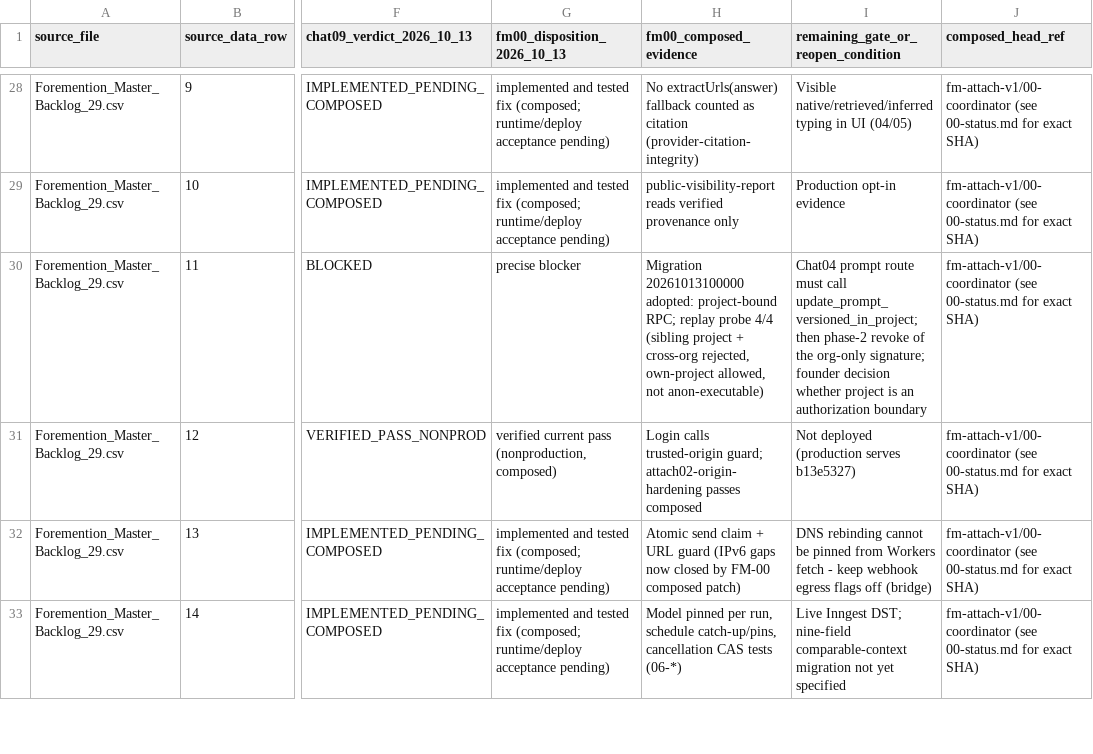
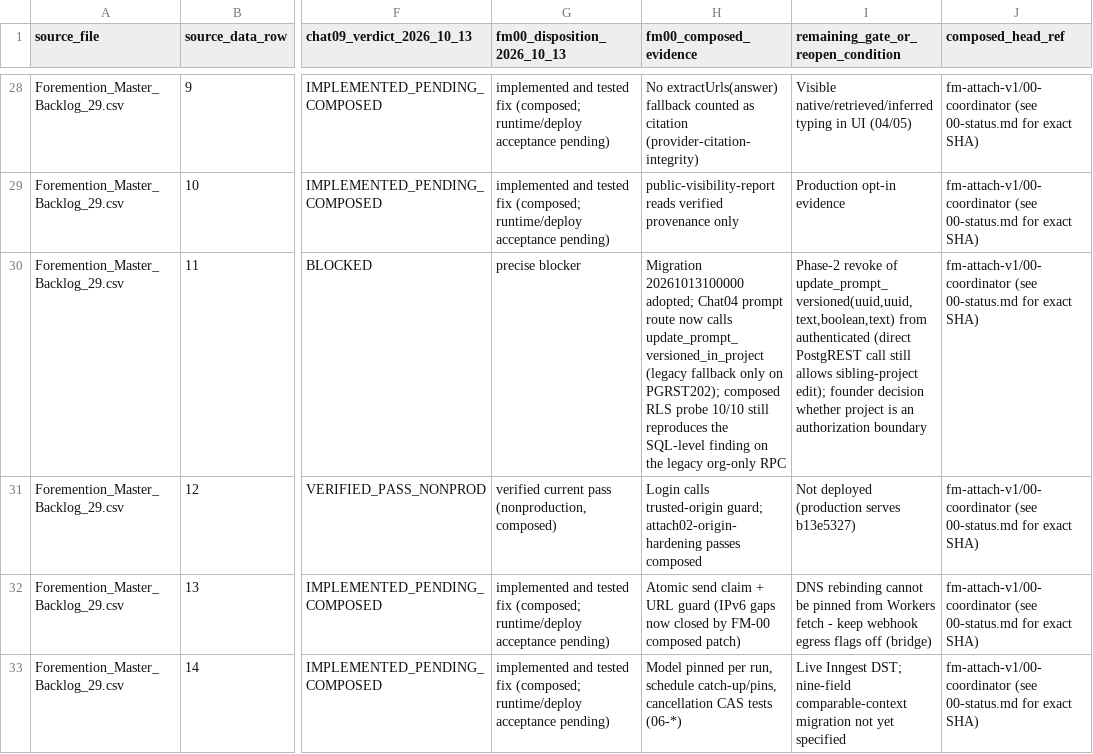
Before and after one commit to injamhaqq/foremention, a CSV file: docs/execution/attach-v1/00-proposals/reconciliation-71.csv, drawn as a sheet; only a part is shown, gaps mark what is left out; the diff covers the shown part only; the diff names each change by its address in the sheet, - before the commit and + after, or states it on an @@ line.

```diff
--- a/docs/execution/attach-v1/00-proposals/reconciliation-71.csv
+++ b/docs/execution/attach-v1/00-proposals/reconciliation-71.csv
-H30 (fm00_composed_evidence): Migration 20261013100000 adopted: project-bound RPC; replay probe 4/4 (sibling project + cross-org rejected, own-project allowed, not anon-executable)
+H30 (fm00_composed_evidence): Migration 20261013100000 adopted; Chat04 prompt route now calls update_prompt_versioned_in_project (legacy fallback only on PGRST202); composed RLS probe 10/10 still reproduces the SQL-level finding on the legacy org-only RPC
-I30: Chat04 prompt route must call update_prompt_versioned_in_project; then phase-2 revoke of the org-only signature; founder decision…
+I30: Phase-2 revoke of update_prompt_versioned(uuid,uuid,text,boolean,text) from authenticated (direct PostgREST call still allows sibling-project edit); founder decision…
```
Also changed, not shown: 17 edited cells elsewhere in this file, 4 other files.
